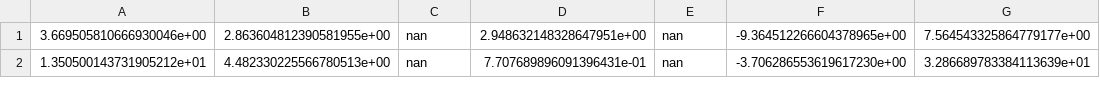
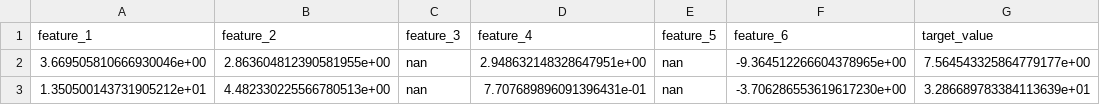
Before and after one commit to FIUBA-Posgrado-Inteligencia-Artificial/intro_ia, a CSV file: clase_3/ejercicios/clase3v2.csv, drawn as a sheet; only a part is shown; the diff names each change by its address in the sheet, - before the commit and + after, or states it on an @@ line.

Commit message:
Agrego clase 5

```diff
--- a/clase_3/ejercicios/clase3v2.csv
+++ b/clase_3/ejercicios/clase3v2.csv
+row 1: feature_1 | feature_2 | feature_3 | feature_4 | feature_5 | feature_6 | target_value
```
Also changed, not shown: 12 other files.
